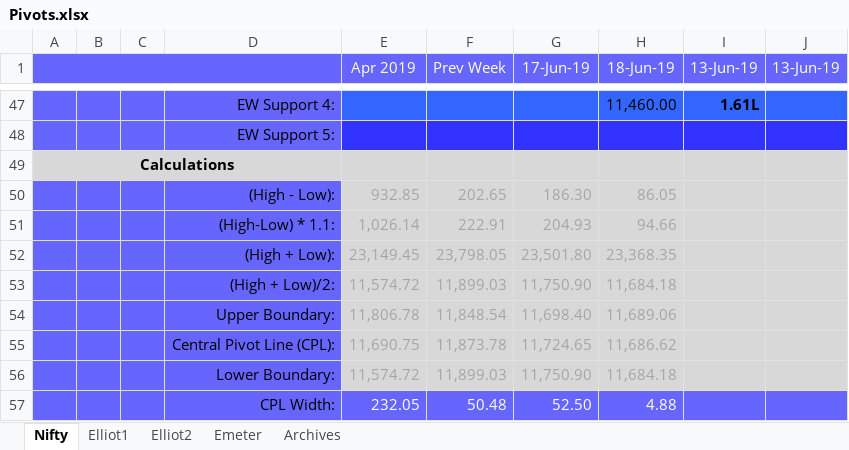
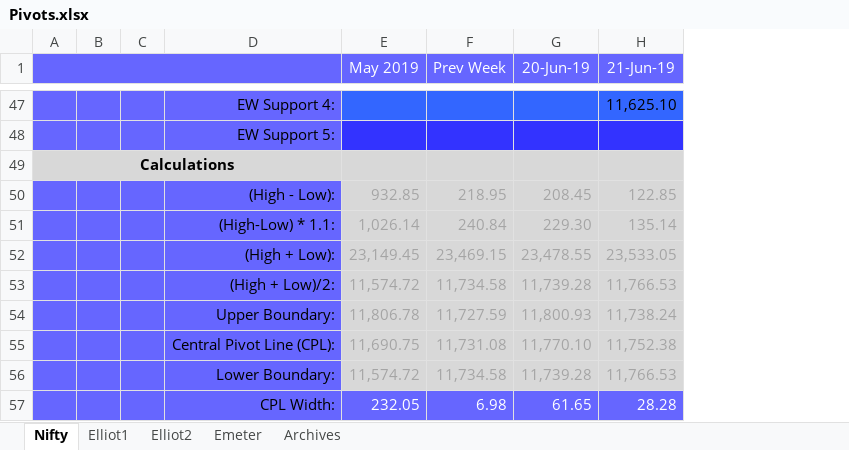
Before and after one commit to anbumaran/stocks, an Excel workbook: Pivots.xlsx, sheet Nifty, drawn as a sheet; only a part is shown, gaps mark what is left out; values as stored, in another font and other column widths than the file's, no borders; removed rows and columns are numbered as before the commit, all else as after; the diff covers the shown part only; the diff names each change by its address in the sheet, - before the commit and + after, or states it on an @@ line.

```diff
--- a/Pivots.xlsx (sheet Nifty)
+++ b/Pivots.xlsx (sheet Nifty)
-column G (17-Jun-19), rows 50-57: 186.30 | 204.93 | 23,501.80 | 11,750.90 | 11,698.40 | 11,724.65 | 11,750.90 | 52.50
-column H (18-Jun-19), rows 47-57: 11,460.00 |  |  | 86.05 | 94.66 | 23,368.35 | 11,684.18 | 11,689.06 | 11,686.62 | 11,684.18 | 4.88
-column I (13-Jun-19), row 47: 1.61L
-column J (13-Jun-19), empty
+column G (20-Jun-19), rows 50-57: 208.45 | 229.30 | 23,478.55 | 11,739.28 | 11,800.93 | 11,770.10 | 11,739.28 | 61.65
+column H (21-Jun-19), rows 47-57: 11,625.10 |  |  | 122.85 | 135.14 | 23,533.05 | 11,766.53 | 11,738.24 | 11,752.38 | 11,766.53 | 28.28
-E1: Apr 2019
+E1: May 2019
-F50 (Prev Week): 202.65
+F50 (Prev Week): 218.95
-F51 (Prev Week): 222.91
+F51 (Prev Week): 240.84
-F52 (Prev Week): 23,798.05
+F52 (Prev Week): 23,469.15
-F53 (Prev Week): 11,899.03
+F53 (Prev Week): 11,734.58
-F54 (Prev Week): 11,848.54
+F54 (Prev Week): 11,727.59
-F55 (Prev Week): 11,873.78
+F55 (Prev Week): 11,731.08
-F56 (Prev Week): 11,899.03
+F56 (Prev Week): 11,734.58
-F57 (Prev Week): 50.48
+F57 (Prev Week): 6.98
```
Also changed, not shown: 20 edited cells elsewhere in this sheet, sheet Elliot2, sheet Archives, hidden cells.
